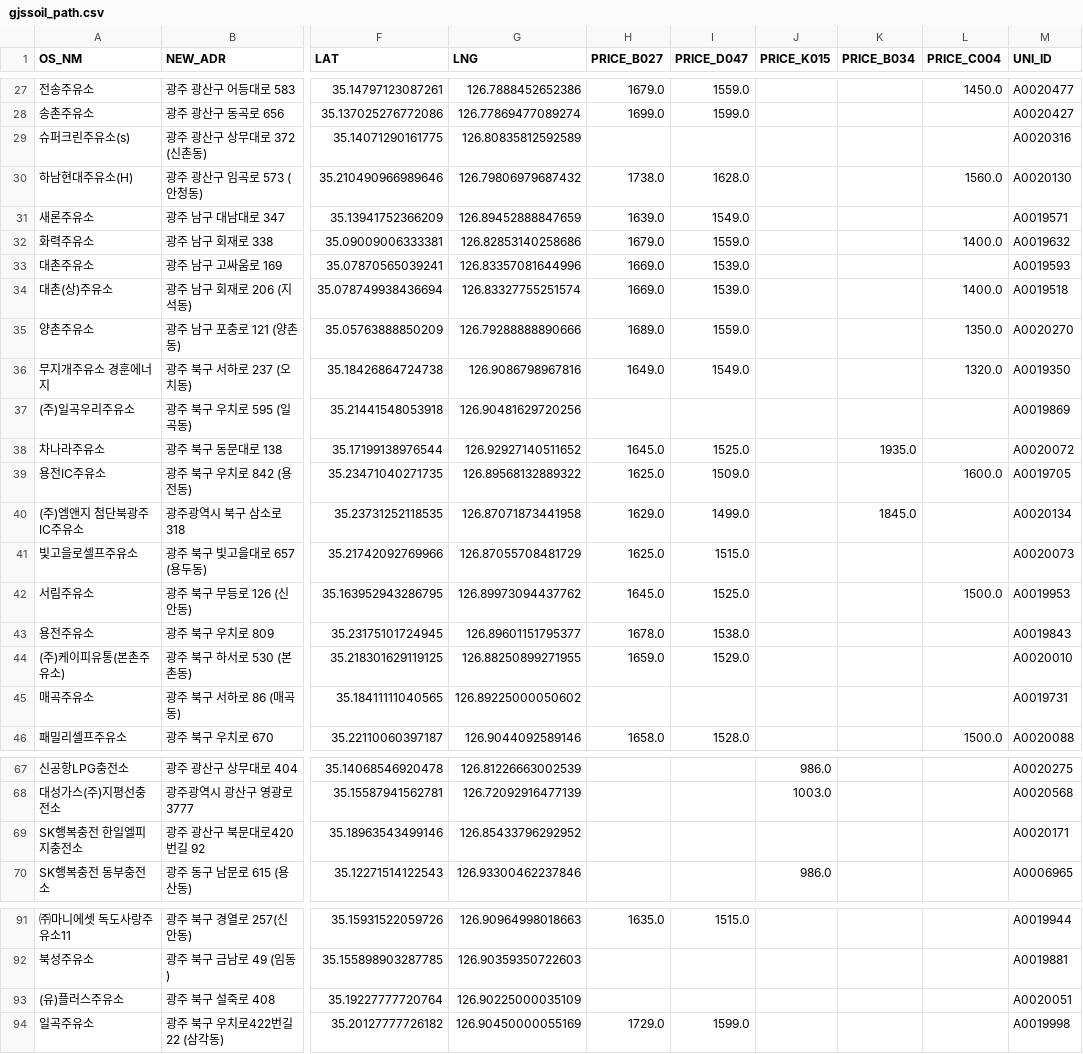
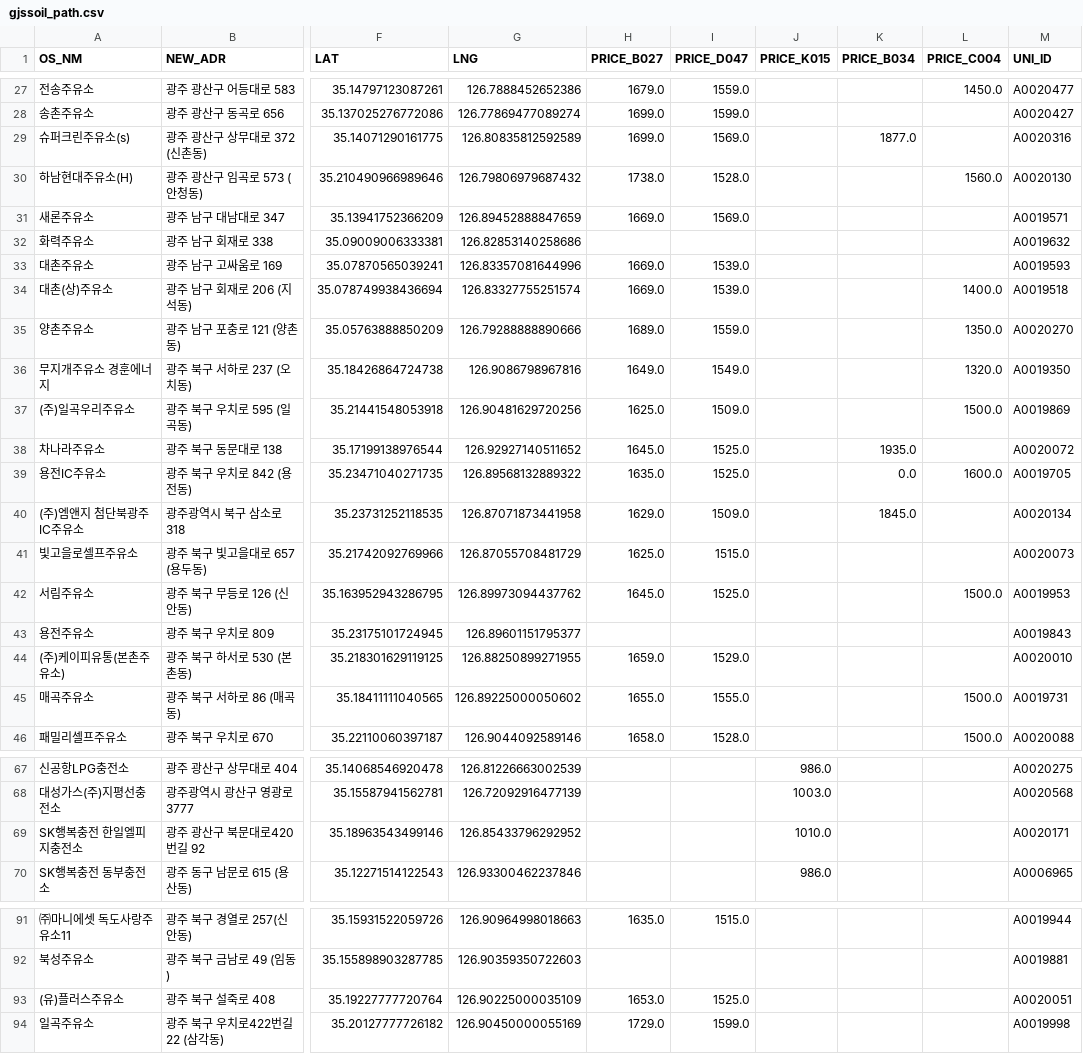
Before and after one commit to kurette683/gjssoil, a CSV file: gjssoil_path.csv, drawn as a sheet; only a part is shown, gaps mark what is left out; the diff covers the shown part only; the diff names each change by its address in the sheet, - before the commit and + after, or states it on an @@ line.

```diff
--- a/gjssoil_path.csv
+++ b/gjssoil_path.csv
-H29 (PRICE_B027): (empty)
+H29 (PRICE_B027): 1699.0
-I29 (PRICE_D047): (empty)
+I29 (PRICE_D047): 1569.0
-K29 (PRICE_B034): (empty)
+K29 (PRICE_B034): 1877.0
-I30 (PRICE_D047): 1628.0
+I30 (PRICE_D047): 1528.0
-H31 (PRICE_B027): 1639.0
+H31 (PRICE_B027): 1669.0
-I31 (PRICE_D047): 1549.0
+I31 (PRICE_D047): 1569.0
-H32 (PRICE_B027): 1679.0
+H32 (PRICE_B027): (empty)
-I32 (PRICE_D047): 1559.0
+I32 (PRICE_D047): (empty)
-L32 (PRICE_C004): 1400.0
+L32 (PRICE_C004): (empty)
-H37 (PRICE_B027): (empty)
+H37 (PRICE_B027): 1625.0
-I37 (PRICE_D047): (empty)
+I37 (PRICE_D047): 1509.0
-L37 (PRICE_C004): (empty)
+L37 (PRICE_C004): 1500.0
-H39 (PRICE_B027): 1625.0
+H39 (PRICE_B027): 1635.0
-I39 (PRICE_D047): 1509.0
+I39 (PRICE_D047): 1525.0
-K39 (PRICE_B034): (empty)
+K39 (PRICE_B034): 0.0
-I40 (PRICE_D047): 1499.0
+I40 (PRICE_D047): 1509.0
-H43 (PRICE_B027): 1678.0
+H43 (PRICE_B027): (empty)
-I43 (PRICE_D047): 1538.0
+I43 (PRICE_D047): (empty)
-H45 (PRICE_B027): (empty)
+H45 (PRICE_B027): 1655.0
-I45 (PRICE_D047): (empty)
+I45 (PRICE_D047): 1555.0
-L45 (PRICE_C004): (empty)
+L45 (PRICE_C004): 1500.0
-J69 (PRICE_K015): (empty)
+J69 (PRICE_K015): 1010.0
-H93 (PRICE_B027): (empty)
+H93 (PRICE_B027): 1653.0
-I93 (PRICE_D047): (empty)
+I93 (PRICE_D047): 1525.0
```
Also changed, not shown: 37 edited cells elsewhere in this file, 1 other file.
